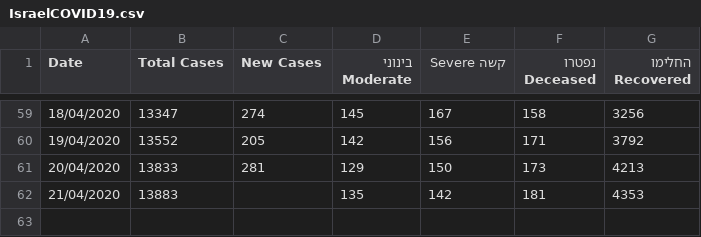
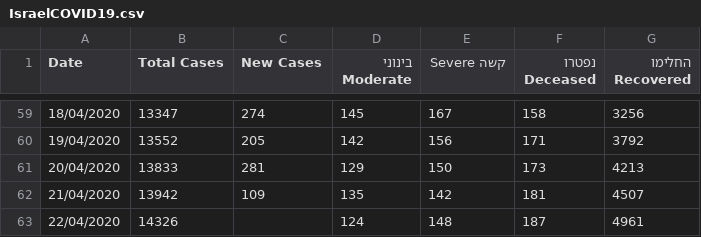
Before and after one commit to idandrd/israel-covid19-data, a CSV file: IsraelCOVID19.csv, drawn as a sheet; only a part is shown, gaps mark what is left out.

Commit message:
Update IsraelCOVID19.csv

```diff
--- a/IsraelCOVID19.csv
+++ b/IsraelCOVID19.csv
@@ -61,2 +61,3 @@
 20/04/2020,13833,281,129,150,173,4213
-21/04/2020,13883,,135,142,181,4353
+21/04/2020,13942,109,135,142,181,4507
+22/04/2020,14326,,124,148,187,4961
```
